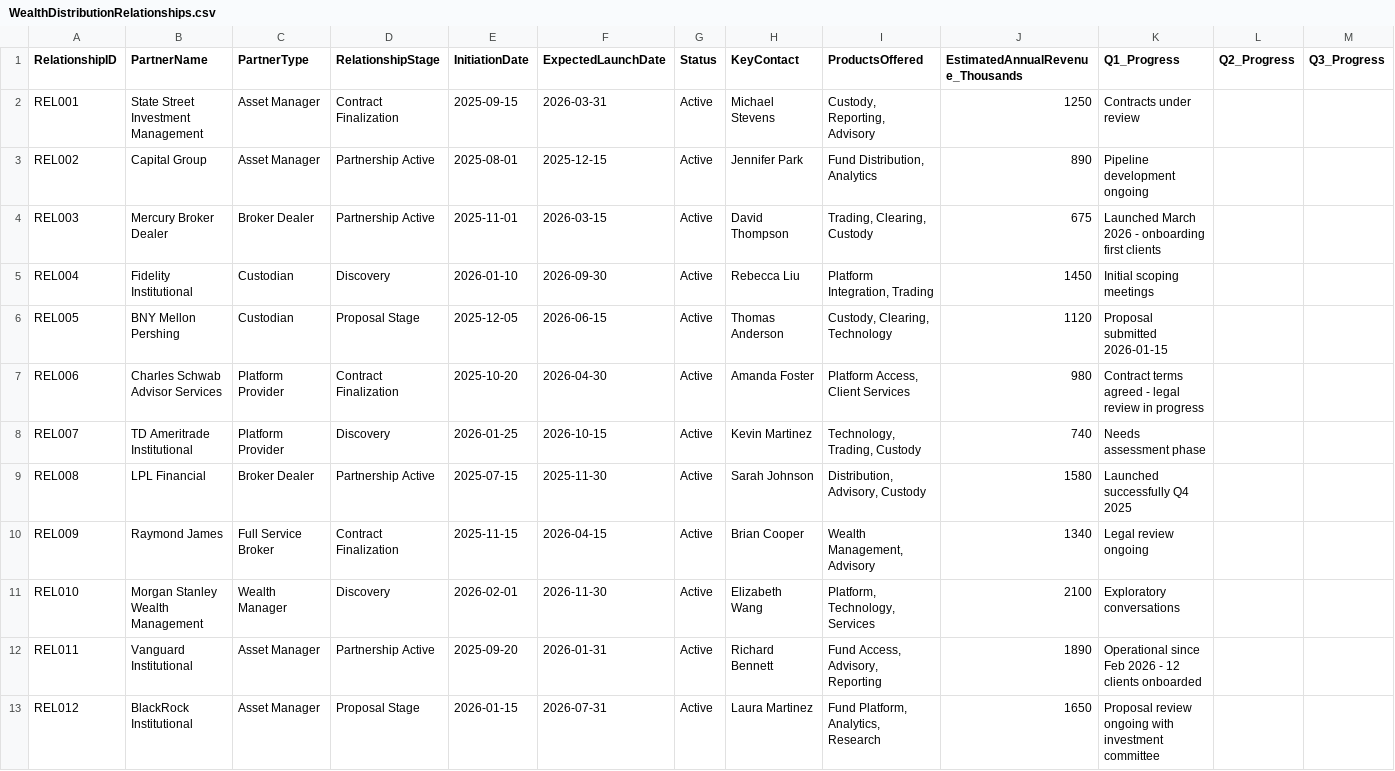
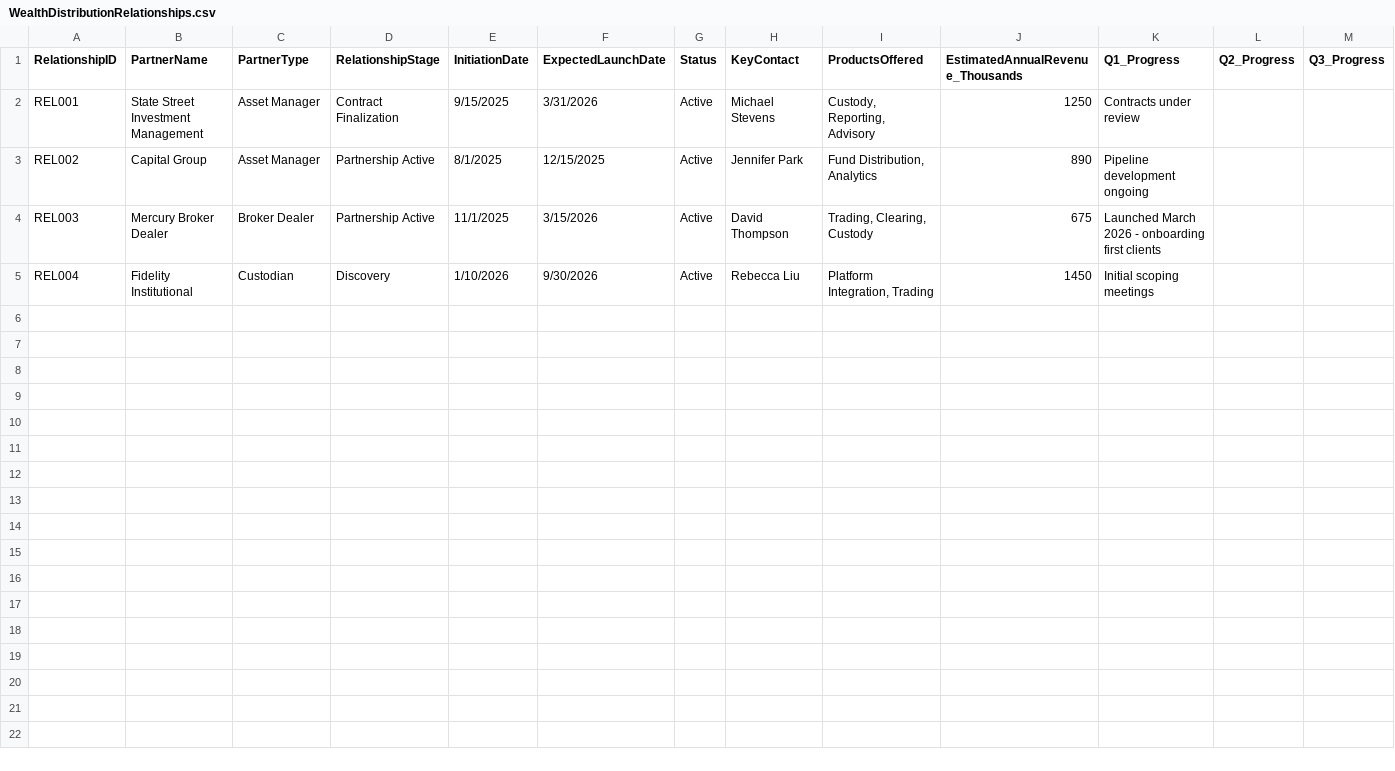
Before and after one commit to uariyasena/wealth-team-dashboard, a CSV file: data/WealthDistributionRelationships.csv, drawn as a sheet; only a part is shown; rows hold the shown columns only; the diff names each change by its address in the sheet, - before the commit and + after, or states it on an @@ line.

```diff
--- a/data/WealthDistributionRelationships.csv
+++ b/data/WealthDistributionRelationships.csv
-E2 (InitiationDate): 2025-09-15
+E2 (InitiationDate): 9/15/2025
-F2 (ExpectedLaunchDate): 2026-03-31
+F2 (ExpectedLaunchDate): 3/31/2026
-E3 (InitiationDate): 2025-08-01
+E3 (InitiationDate): 8/1/2025
-F3 (ExpectedLaunchDate): 2025-12-15
+F3 (ExpectedLaunchDate): 12/15/2025
-E4 (InitiationDate): 2025-11-01
+E4 (InitiationDate): 11/1/2025
-F4 (ExpectedLaunchDate): 2026-03-15
+F4 (ExpectedLaunchDate): 3/15/2026
-E5 (InitiationDate): 2026-01-10
+E5 (InitiationDate): 1/10/2026
-F5 (ExpectedLaunchDate): 2026-09-30
+F5 (ExpectedLaunchDate): 9/30/2026
-row 6: REL005 | BNY Mellon Pershing | Custodian | Proposal Stage | 2025-12-05 | 2026-06-15 | Active | Thomas Anderson | Custody, Clearing, Technology | 1120 | Proposal submitted 2026-01-15
-row 7: REL006 | Charles Schwab Advisor Services | Platform Provider | Contract Finalization | 2025-10-20 | 2026-04-30 | Active | Amanda Foster | Platform Access, Client Services | 980 | Contract terms agreed - legal review in progress
-row 8: REL007 | TD Ameritrade Institutional | Platform Provider | Discovery | 2026-01-25 | 2026-10-15 | Active | Kevin Martinez | Technology, Trading, Custody | 740 | Needs assessment phase
-row 9: REL008 | LPL Financial | Broker Dealer | Partnership Active | 2025-07-15 | 2025-11-30 | Active | Sarah Johnson | Distribution, Advisory, Custody | 1580 | Launched successfully Q4 2025
-row 10: REL009 | Raymond James | Full Service Broker | Contract Finalization | 2025-11-15 | 2026-04-15 | Active | Brian Cooper | Wealth Management, Advisory | 1340 | Legal review ongoing
-row 11: REL010 | Morgan Stanley Wealth Management | Wealth Manager | Discovery | 2026-02-01 | 2026-11-30 | Active | Elizabeth Wang | Platform, Technology, Services | 2100 | Exploratory conversations
-row 12: REL011 | Vanguard Institutional | Asset Manager | Partnership Active | 2025-09-20 | 2026-01-31 | Active | Richard Bennett | Fund Access, Advisory, Reporting | 1890 | Operational since Feb 2026 - 12 clients onboarded
-row 13: REL012 | BlackRock Institutional | Asset Manager | Proposal Stage | 2026-01-15 | 2026-07-31 | Active | Laura Martinez | Fund Platform, Analytics, Research | 1650 | Proposal review ongoing with investment committee
```
Also changed, not shown: data/Q1_Initiatives.csv, data/WealthBusinessEnhancements.csv, 1 other file.
